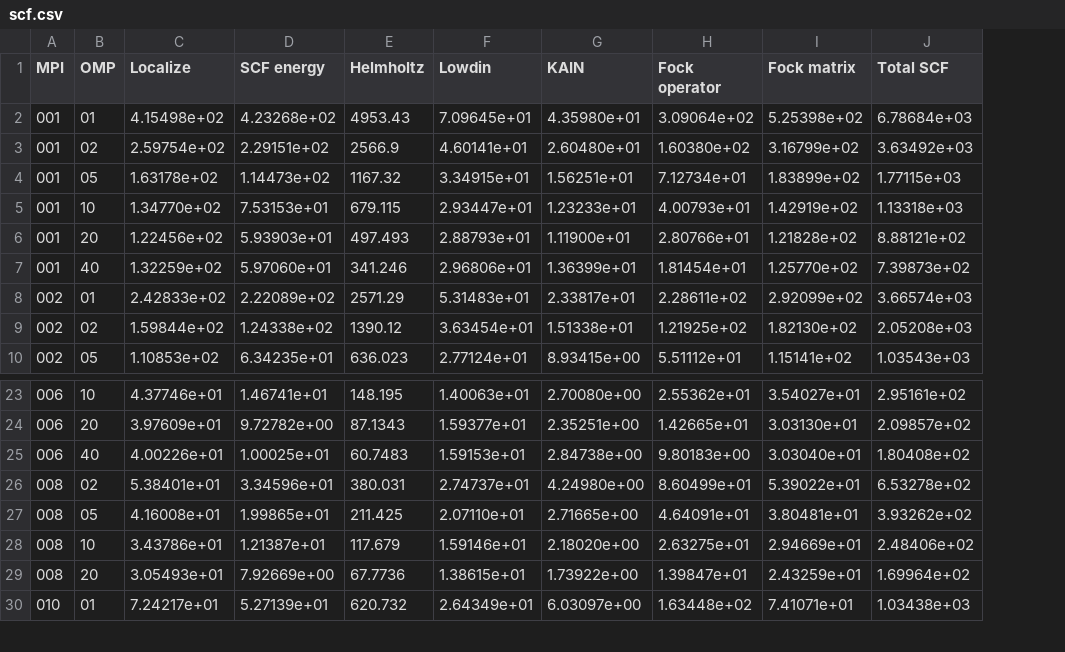
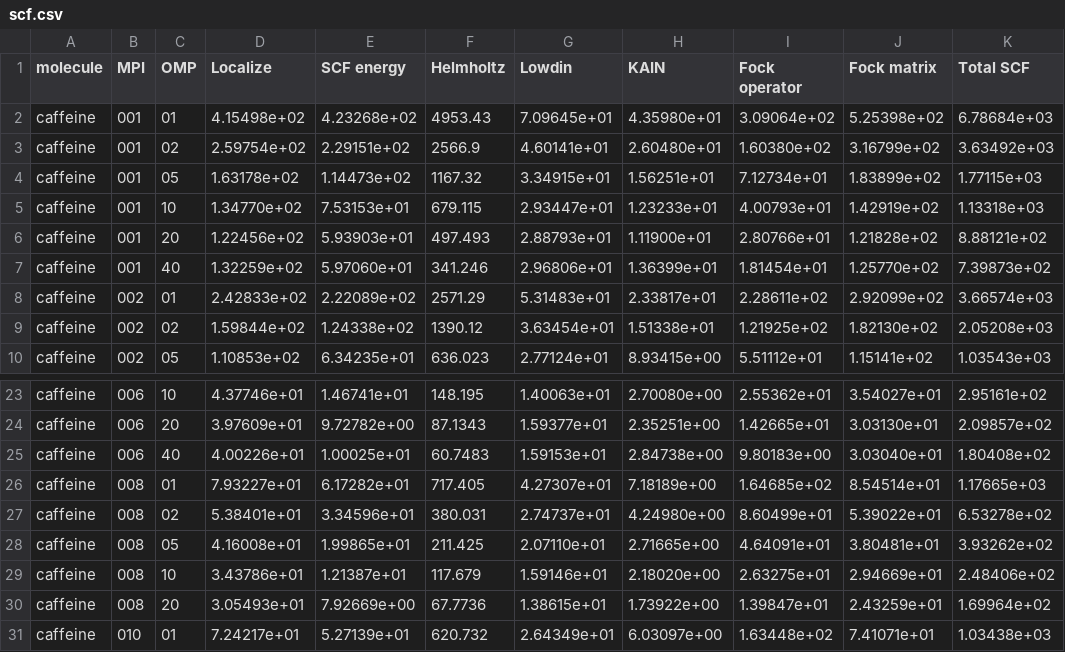
Before and after one commit to MRChemSoft/mrchem-benchmark, a CSV file: caffeine/scf.csv, drawn as a sheet; only a part is shown, gaps mark what is left out; the diff names each change by its address in the sheet, - before the commit and + after, or states it on an @@ line.

Commit message:
Extract all caffeine results

```diff
--- a/caffeine/scf.csv
+++ b/caffeine/scf.csv
+column A (molecule), rows 2-10: all caffeine; rows 23-25: all caffeine; rows 27-31: all caffeine
+row 26: caffeine | 008 | 01 | 7.93227e+01 | 6.17282e+01 | 717.405 | 4.27307e+01 | 7.18189e+00 | 1.64685e+02 | 8.54514e+01 | 1.17665e+03
```
Also changed, not shown: caffeine/fock_matrix.csv, caffeine/fock_oper.csv, 5 other files.
